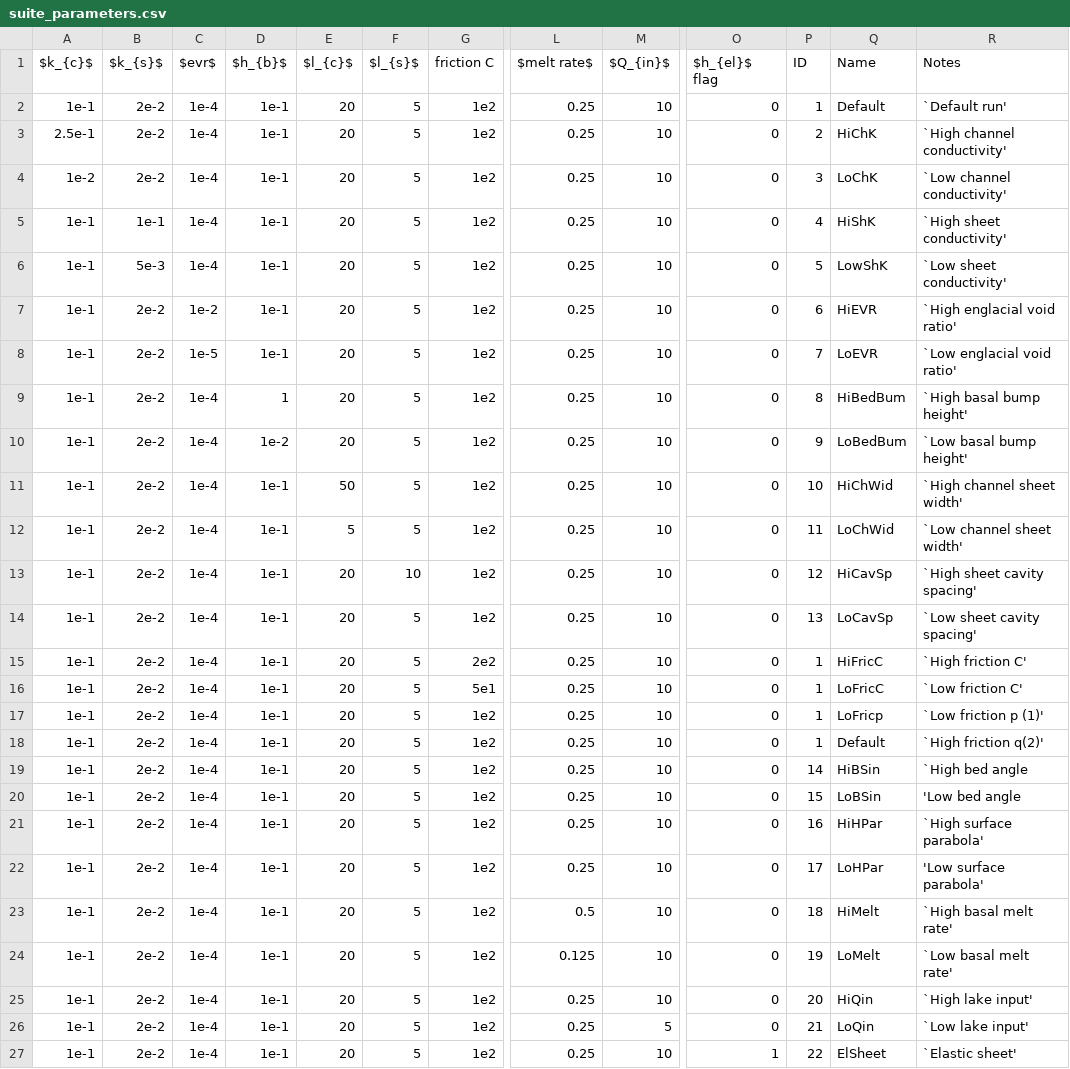
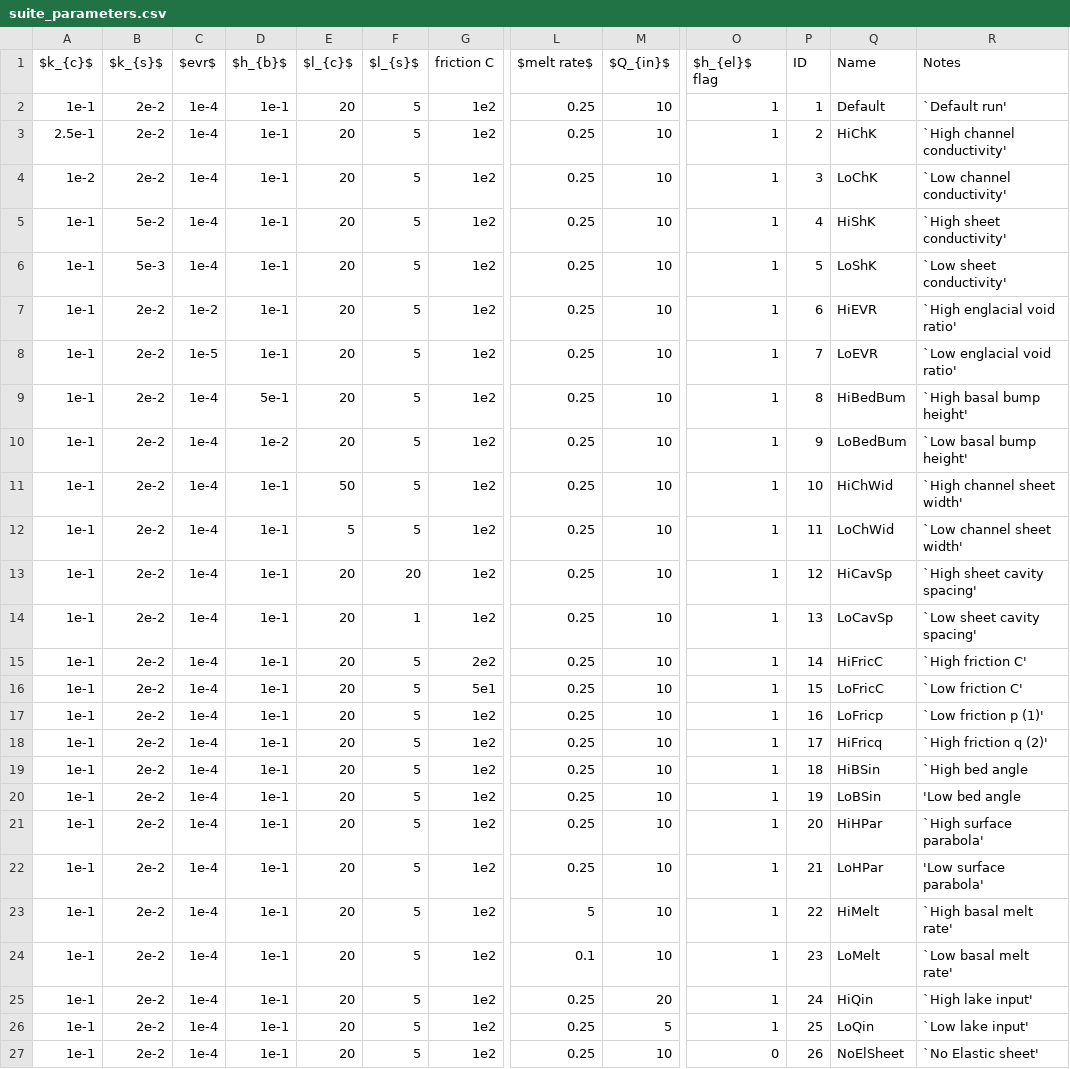
Before and after one commit to The-SLIDE-Project/pyJokulhlaup, a CSV file: synthetic/experiments/suite_parameters.csv, drawn as a sheet; only a part is shown, gaps mark what is left out; the diff names each change by its address in the sheet, - before the commit and + after, or states it on an @@ line.

```diff
--- a/synthetic/experiments/suite_parameters.csv
+++ b/synthetic/experiments/suite_parameters.csv
-O2:O26 ($h_{el}$ flag): 0
+O2:O26 ($h_{el}$ flag): 1
-B5 ($k_{s}$): 1e-1
+B5 ($k_{s}$): 5e-2
-Q6 (Name): LowShK
+Q6 (Name): LoShK
-D9 ($h_{b}$): 1
+D9 ($h_{b}$): 5e-1
-F13 ($l_{s}$): 10
+F13 ($l_{s}$): 20
-F14 ($l_{s}$): 5
+F14 ($l_{s}$): 1
-P15 (ID): 1
+P15 (ID): 14
-P16 (ID): 1
+P16 (ID): 15
-P17 (ID): 1
+P17 (ID): 16
-P18 (ID): 1
+P18 (ID): 17
-Q18 (Name): Default
+Q18 (Name): HiFricq
-R18 (Notes): `High friction q(2)'
+R18 (Notes): `High friction q (2)'
-P19 (ID): 14
+P19 (ID): 18
-P20 (ID): 15
+P20 (ID): 19
-P21 (ID): 16
+P21 (ID): 20
-P22 (ID): 17
+P22 (ID): 21
-L23 ($melt rate$): 0.5
+L23 ($melt rate$): 5
-P23 (ID): 18
+P23 (ID): 22
-L24 ($melt rate$): 0.125
+L24 ($melt rate$): 0.1
-P24 (ID): 19
+P24 (ID): 23
-M25 ($Q_{in}$): 10
+M25 ($Q_{in}$): 20
-P25 (ID): 20
+P25 (ID): 24
-P26 (ID): 21
+P26 (ID): 25
-O27 ($h_{el}$ flag): 1
+O27 ($h_{el}$ flag): 0
-P27 (ID): 22
+P27 (ID): 26
-Q27 (Name): ElSheet
+Q27 (Name): NoElSheet
-R27 (Notes): `Elastic sheet'
+R27 (Notes): `No Elastic sheet'
```
Also changed, not shown: 2 other files.
